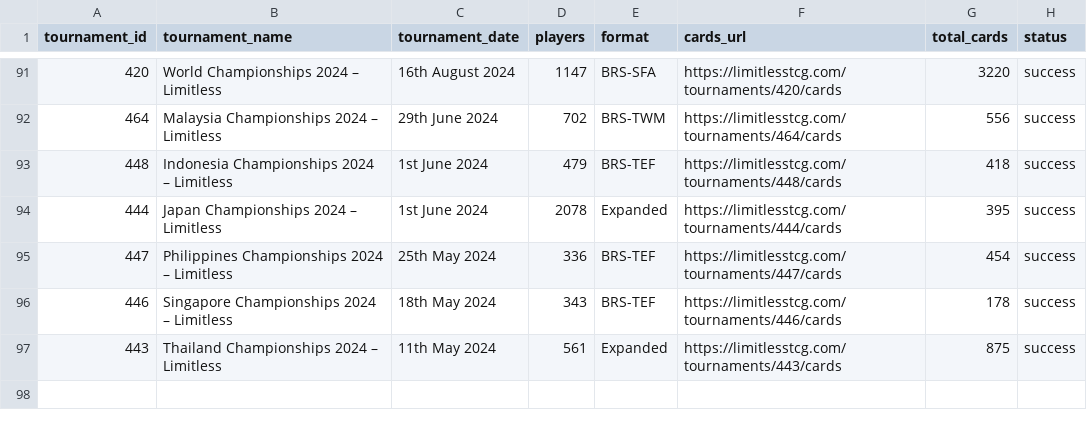
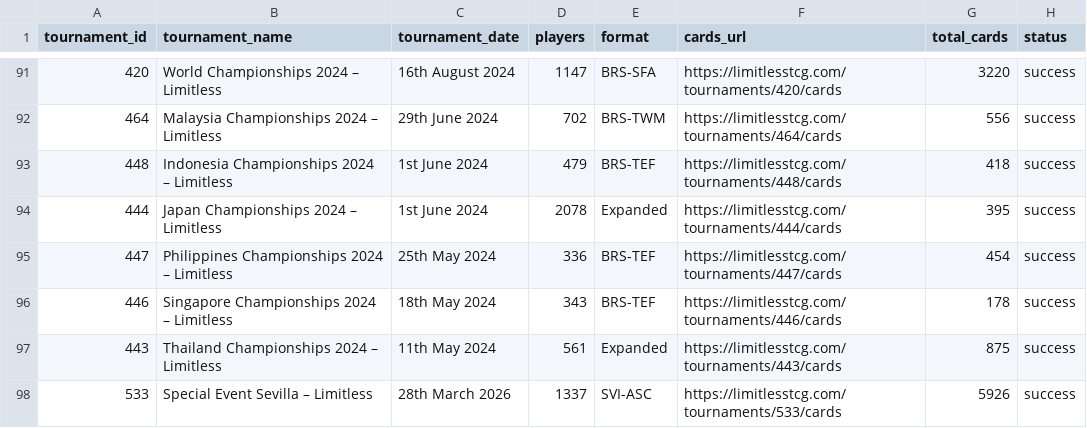
Before and after one commit to CapTheAvenger/TheDipidis, a CSV file: data/tournament_cards_data_overview.csv, drawn as a sheet; only a part is shown, gaps mark what is left out.

```diff
--- a/data/tournament_cards_data_overview.csv
+++ b/data/tournament_cards_data_overview.csv
@@ -97 +97,2 @@
 443;Thailand Championships 2024 – Limitless;11th May 2024;561;Expanded;https://limitlesstcg.com/tournaments/443/cards;875;success
+533;Special Event Sevilla – Limitless;28th March 2026;1337;SVI-ASC;https://limitlesstcg.com/tournaments/533/cards;5926;success
```
Also changed, not shown: data/limitless_online_decks.csv, data/limitless_online_decks_comparison.csv, 15 other files.
